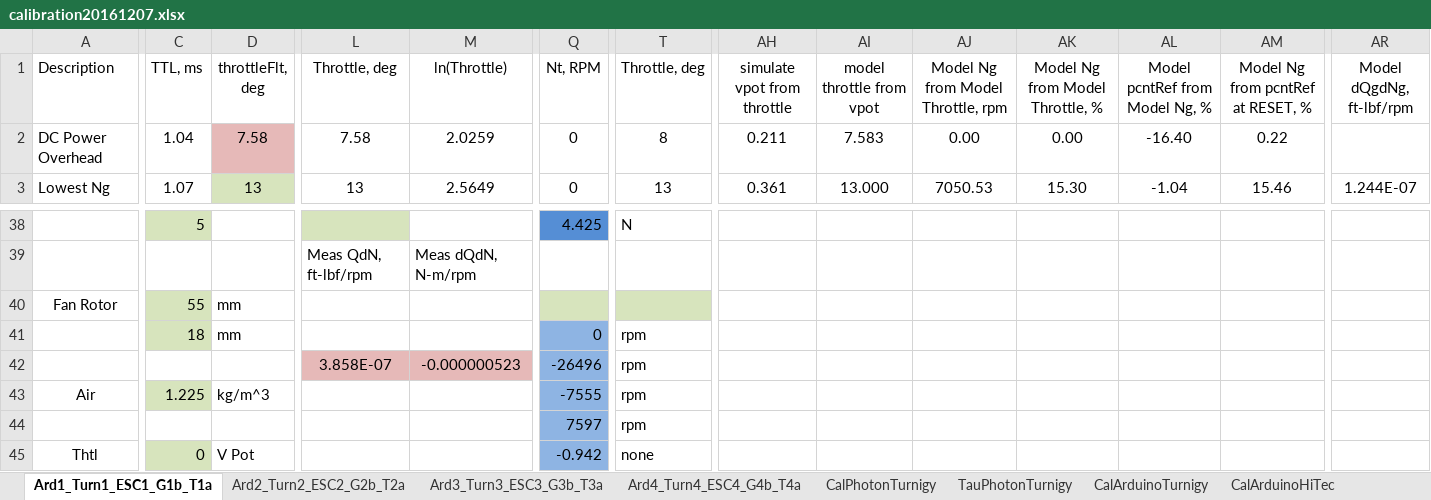
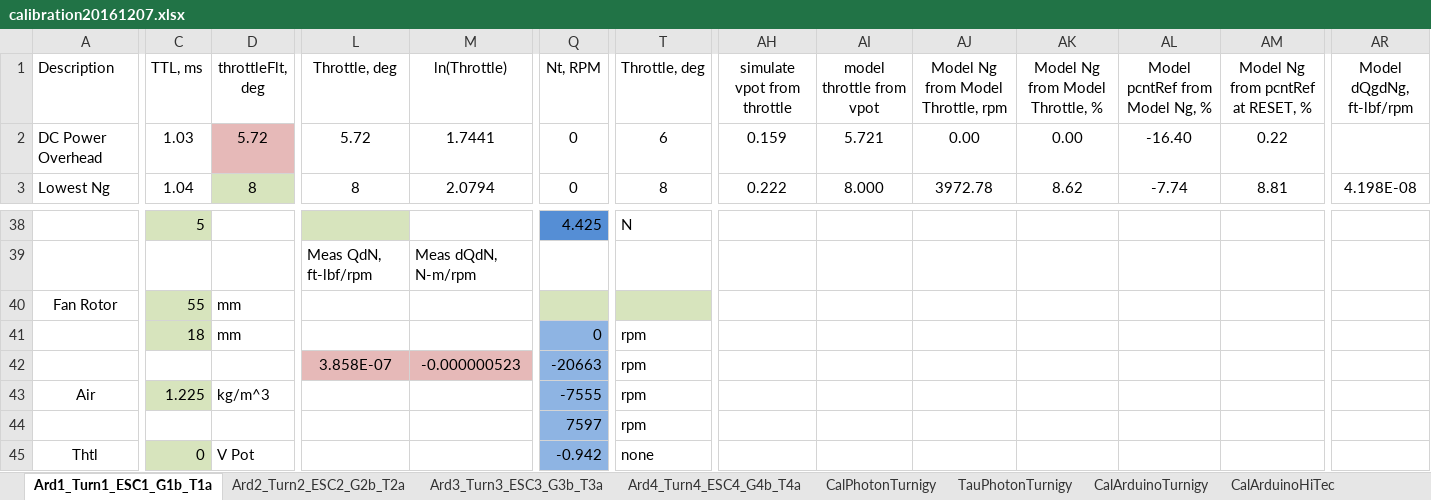
Before and after one commit to davegutz/ESC, an Excel workbook: myESC-Particle-DEV/saves/calibration20161207.xlsx, sheet Ard1_Turn1_ESC1_G1b_T1a, drawn as a sheet; only a part is shown, gaps mark what is left out; values as stored, in another font and other column widths than the file's, no borders; charts and pictures not drawn; the diff covers the shown part only; the diff names each change by its address in the sheet, - before the commit and + after, or states it on an @@ line.

```diff
--- a/myESC-Particle-DEV/saves/calibration20161207.xlsx (sheet Ard1_Turn1_ESC1_G1b_T1a)
+++ b/myESC-Particle-DEV/saves/calibration20161207.xlsx (sheet Ard1_Turn1_ESC1_G1b_T1a)
-C2 (TTL, ms): 1.04
+C2 (TTL, ms): 1.03
-D2 (throttleFlt, deg): 7.58
+D2 (throttleFlt, deg): 5.72
-L2 (Throttle, deg): 7.58
+L2 (Throttle, deg): 5.72
-M2 (ln(Throttle)): 2.0259
+M2 (ln(Throttle)): 1.7441
-T2 (Throttle, deg): 8
+T2 (Throttle, deg): 6
-AH2 (simulate vpot from throttle): 0.211
+AH2 (simulate vpot from throttle): 0.159
-AI2 (model throttle from vpot): 7.583
+AI2 (model throttle from vpot): 5.721
-C3 (TTL, ms): 1.07
+C3 (TTL, ms): 1.04
-D3 (throttleFlt, deg): 13
+D3 (throttleFlt, deg): 8
-L3 (Throttle, deg): 13
+L3 (Throttle, deg): 8
-M3 (ln(Throttle)): 2.5649
+M3 (ln(Throttle)): 2.0794
-T3 (Throttle, deg): 13
+T3 (Throttle, deg): 8
-AH3 (simulate vpot from throttle): 0.361
+AH3 (simulate vpot from throttle): 0.222
-AI3 (model throttle from vpot): 13.000
+AI3 (model throttle from vpot): 8.000
-AJ3: 7050.53
+AJ3: 3972.78
-AK3 (Model Ng from Model Throttle, %): 15.30
+AK3 (Model Ng from Model Throttle, %): 8.62
-AL3 (Model pcntRef from Model Ng, %): -1.04
+AL3 (Model pcntRef from Model Ng, %): -7.74
-AM3: 15.46
+AM3: 8.81
-AR3 (Model dQgdNg, ft-lbf/rpm): 1.244E-07
+AR3 (Model dQgdNg, ft-lbf/rpm): 4.198E-08
-Q42 (Nt, RPM): -26496
+Q42 (Nt, RPM): -20663
```
Also changed, not shown: 174 edited cells elsewhere in this sheet, charts or pictures, 2 other files.
